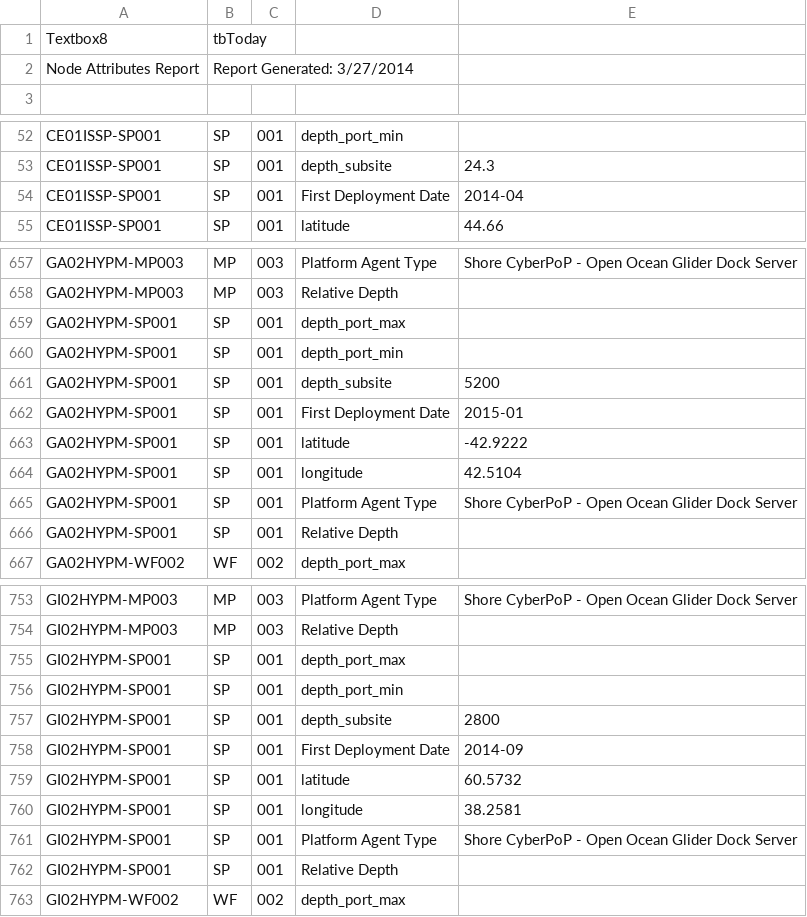
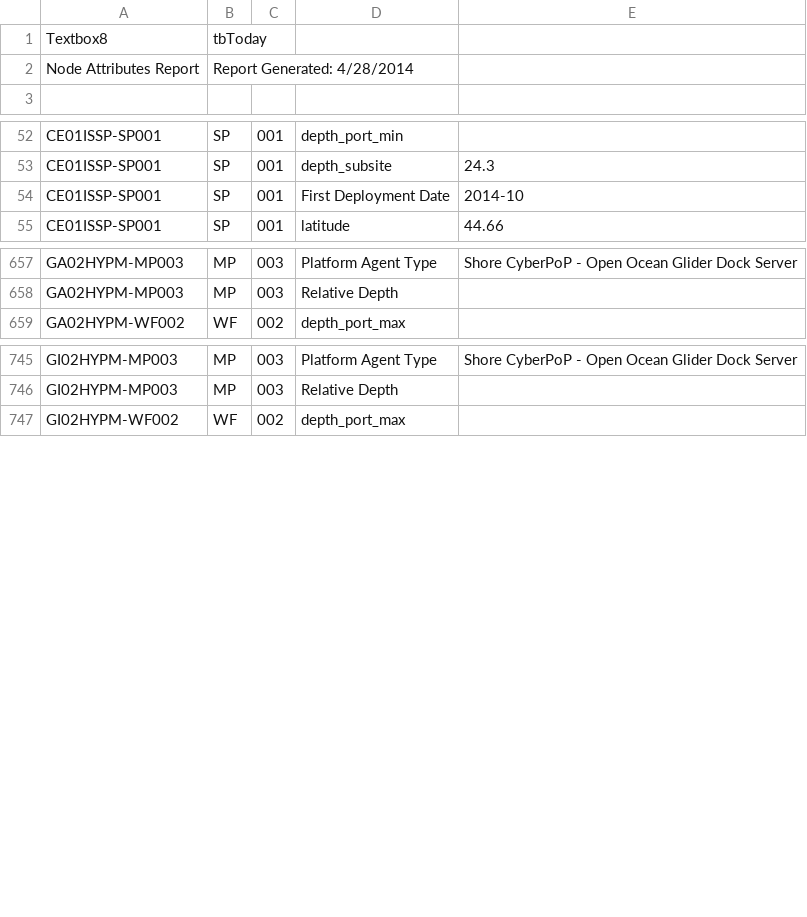
Before and after one commit to ooici/ion-definitions, a CSV file: res/preload/r2_ioc/ooi_assets/AttributeReportNodes.csv, drawn as a sheet; only a part is shown, gaps mark what is left out; the diff covers the shown part only.

```diff
--- a/res/preload/r2_ioc/ooi_assets/AttributeReportNodes.csv
+++ b/res/preload/r2_ioc/ooi_assets/AttributeReportNodes.csv
@@ -1,3 +1,3 @@
 Textbox8,tbToday
-Node Attributes Report,Report Generated: 3/27/2014
+Node Attributes Report,Report Generated: 4/28/2014
 
@@ -53,3 +53,3 @@ CE01ISSP-SP001,SP,001,depth_port_min,
 CE01ISSP-SP001,SP,001,depth_subsite,24.3
-CE01ISSP-SP001,SP,001,First Deployment Date,2014-04
+CE01ISSP-SP001,SP,001,First Deployment Date,2014-10
 CE01ISSP-SP001,SP,001,latitude,44.66
@@ -658,10 +658,2 @@ GA02HYPM-MP003,MP,003,Platform Agent Type,Shore CyberPoP - Open Ocean Glider Doc
 GA02HYPM-MP003,MP,003,Relative Depth,
-GA02HYPM-SP001,SP,001,depth_port_max,
-GA02HYPM-SP001,SP,001,depth_port_min,
-GA02HYPM-SP001,SP,001,depth_subsite,5200
-GA02HYPM-SP001,SP,001,First Deployment Date,2015-01
-GA02HYPM-SP001,SP,001,latitude,-42.9222
-GA02HYPM-SP001,SP,001,longitude,42.5104
-GA02HYPM-SP001,SP,001,Platform Agent Type,Shore CyberPoP - Open Ocean Glider Dock Server
-GA02HYPM-SP001,SP,001,Relative Depth,
 GA02HYPM-WF002,WF,002,depth_port_max,
@@ -754,10 +746,2 @@ GI02HYPM-MP003,MP,003,Platform Agent Type,Shore CyberPoP - Open Ocean Glider Doc
 GI02HYPM-MP003,MP,003,Relative Depth,
-GI02HYPM-SP001,SP,001,depth_port_max,
-GI02HYPM-SP001,SP,001,depth_port_min,
-GI02HYPM-SP001,SP,001,depth_subsite,2800
-GI02HYPM-SP001,SP,001,First Deployment Date,2014-09
-GI02HYPM-SP001,SP,001,latitude,60.5732
-GI02HYPM-SP001,SP,001,longitude,38.2581
-GI02HYPM-SP001,SP,001,Platform Agent Type,Shore CyberPoP - Open Ocean Glider Dock Server
-GI02HYPM-SP001,SP,001,Relative Depth,
 GI02HYPM-WF002,WF,002,depth_port_max,
```
Also changed, not shown: 16 removed rows and 6 edited cells elsewhere in this file, res/preload/r2_ioc/ooi_assets/AllSensorTypesByLocationDetailed.csv, res/preload/r2_ioc/ooi_assets/AllSensorTypesByLocationWithDataProducts.csv, 17 other files.
